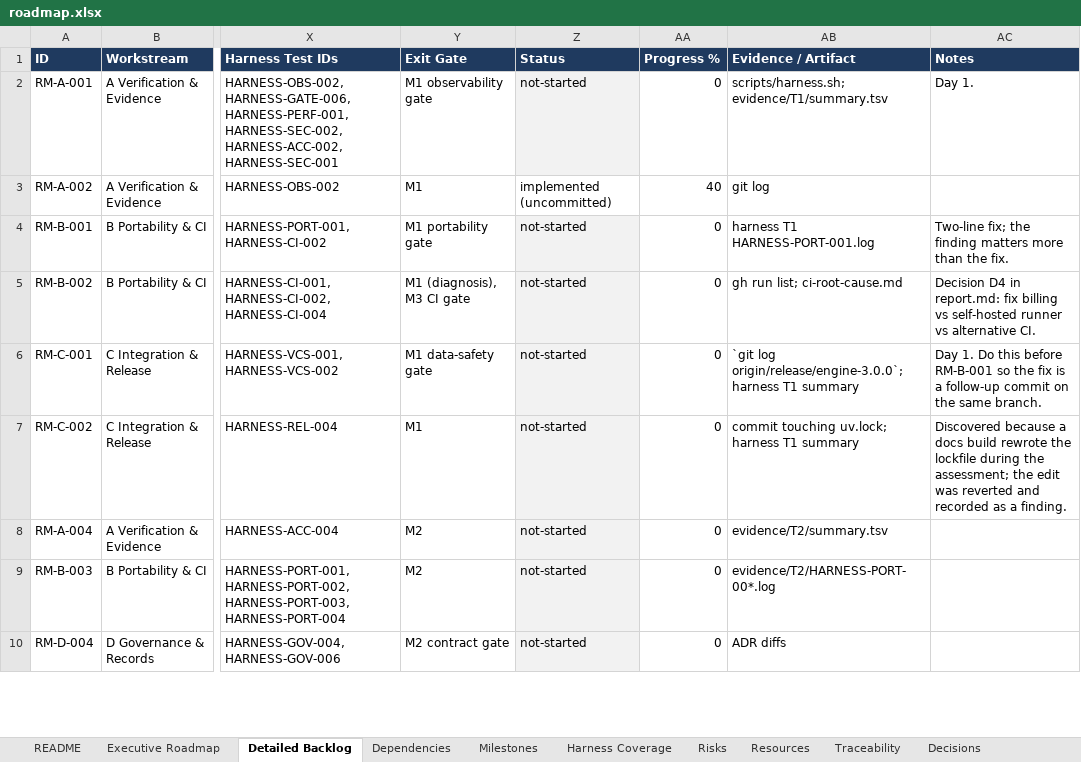
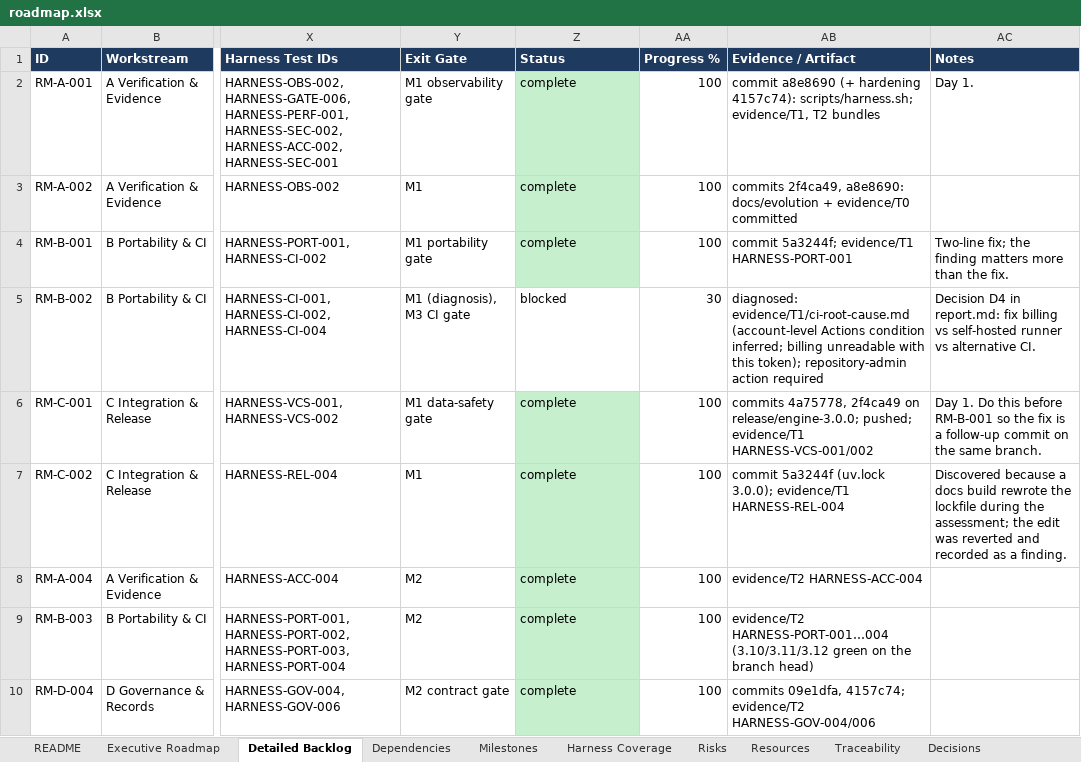
Before and after one commit to pedroanisio/audioforge, an Excel workbook: docs/evolution/roadmap.xlsx, sheet Detailed Backlog, drawn as a sheet; only a part is shown, gaps mark what is left out; values as stored, in another font and other column widths than the file's, no borders; table styles not drawn; the diff covers the shown part only; the diff names each change by its address in the sheet, - before the commit and + after, or states it on an @@ line.

```diff
--- a/docs/evolution/roadmap.xlsx (sheet Detailed Backlog)
+++ b/docs/evolution/roadmap.xlsx (sheet Detailed Backlog)
-Z2 (Status): not-started
+Z2 (Status): complete
-Z2 fill: #F2F2F2
+Z2 fill: #C6EFCE
-AA2 (Progress %): 0
+AA2 (Progress %): 100
-AB2 (Evidence / Artifact): scripts/harness.sh; evidence/T1/summary.tsv
+AB2 (Evidence / Artifact): commit a8e8690 (+ hardening 4157c74): scripts/harness.sh; evidence/T1, T2 bundles
-Z3 (Status): implemented (uncommitted)
+Z3 (Status): complete
-Z3 fill: none
+Z3 fill: #C6EFCE
-AA3 (Progress %): 40
+AA3 (Progress %): 100
-AB3 (Evidence / Artifact): git log
+AB3 (Evidence / Artifact): commits 2f4ca49, a8e8690: docs/evolution + evidence/T0 committed
-Z4 (Status): not-started
+Z4 (Status): complete
-Z4 fill: #F2F2F2
+Z4 fill: #C6EFCE
-AA4 (Progress %): 0
+AA4 (Progress %): 100
-AB4 (Evidence / Artifact): harness T1 HARNESS-PORT-001.log
+AB4 (Evidence / Artifact): commit 5a3244f; evidence/T1 HARNESS-PORT-001
-Z5 (Status): not-started
+Z5 (Status): blocked
-Z5 fill: #F2F2F2
+Z5 fill: none
-AA5 (Progress %): 0
+AA5 (Progress %): 30
-AB5 (Evidence / Artifact): gh run list; ci-root-cause.md
+AB5 (Evidence / Artifact): diagnosed: evidence/T1/ci-root-cause.md (account-level Actions condition inferred; billing unreadable with this token); repository-admin action required
-Z6:Z10 (Status): not-started
+Z6:Z10 (Status): complete
-Z6:Z10 fill: #F2F2F2
+Z6:Z10 fill: #C6EFCE
-AA6:AA10 (Progress %): 0
+AA6:AA10 (Progress %): 100
-AB6 (Evidence / Artifact): `git log origin/release/engine-3.0.0`; harness T1 summary
+AB6 (Evidence / Artifact): commits 4a75778, 2f4ca49 on release/engine-3.0.0; pushed; evidence/T1 HARNESS-VCS-001/002
-AB7 (Evidence / Artifact): commit touching uv.lock; harness T1 summary
+AB7 (Evidence / Artifact): commit 5a3244f (uv.lock 3.0.0); evidence/T1 HARNESS-REL-004
-AB8 (Evidence / Artifact): evidence/T2/summary.tsv
+AB8 (Evidence / Artifact): evidence/T2 HARNESS-ACC-004
-AB9 (Evidence / Artifact): evidence/T2/HARNESS-PORT-00*.log
+AB9 (Evidence / Artifact): evidence/T2 HARNESS-PORT-001…004 (3.10/3.11/3.12 green on the branch head)
-AB10 (Evidence / Artifact): ADR diffs
+AB10 (Evidence / Artifact): commits 09e1dfa, 4157c74; evidence/T2 HARNESS-GOV-004/006
```
Also changed, not shown: 59 edited cells and cell formats elsewhere in this sheet, sheet Milestones, sheet Executive Roadmap, 12 other files.
